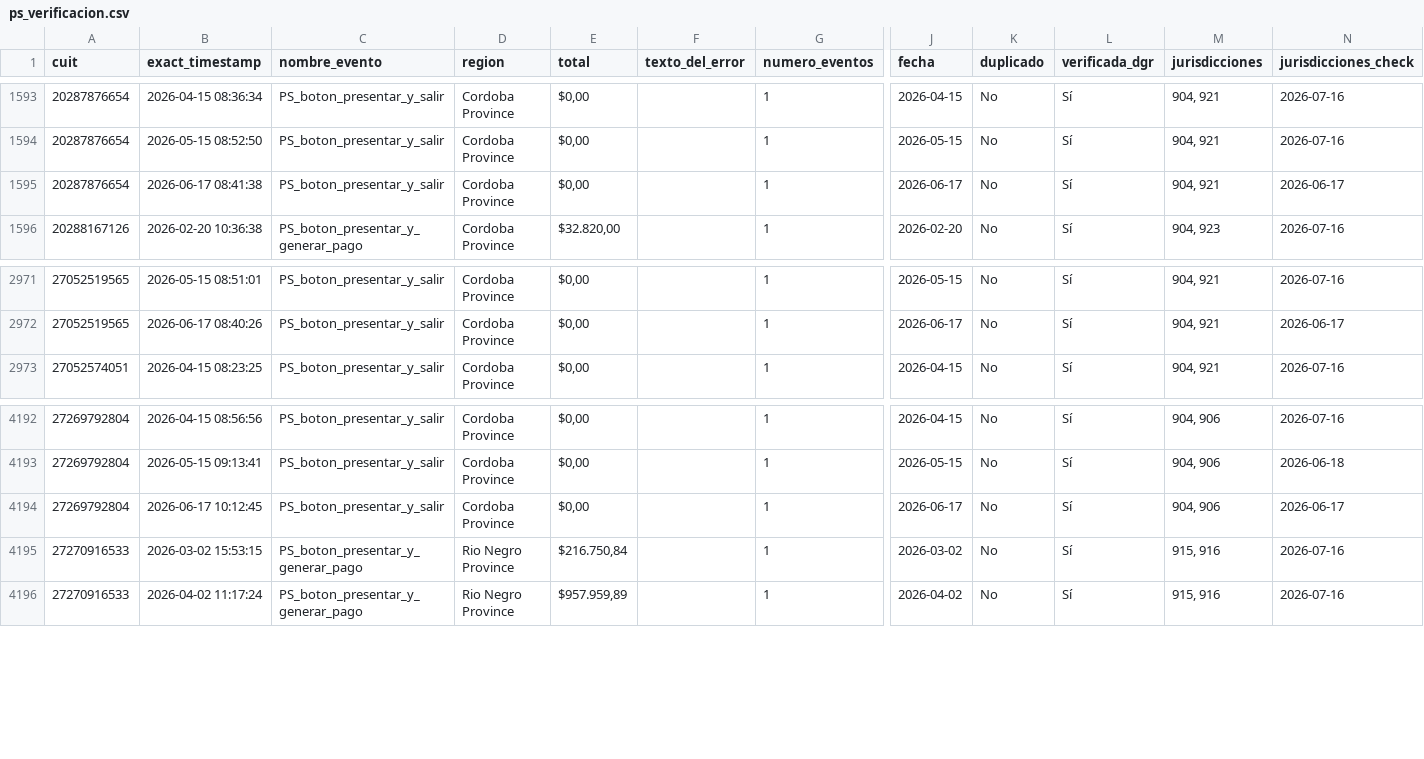
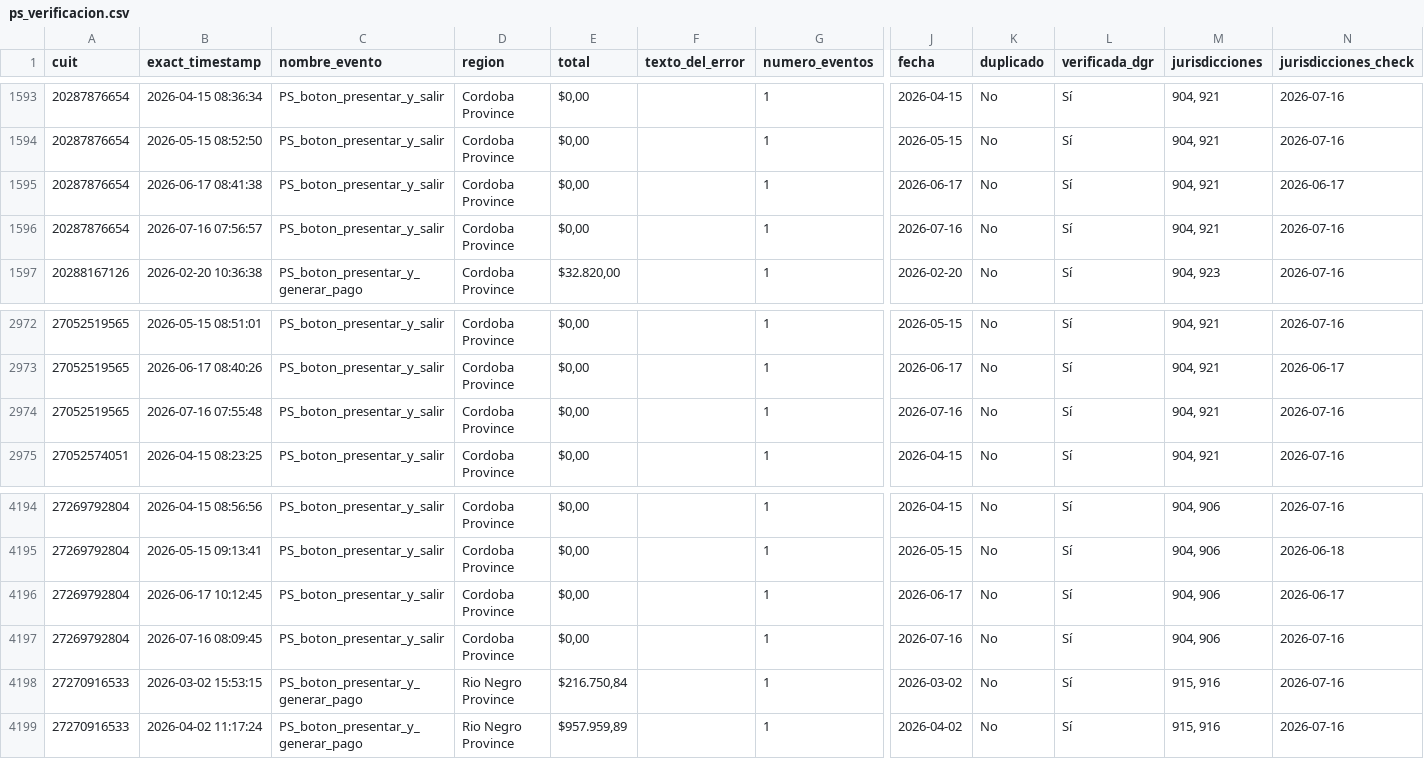
Before and after one commit to framirez-comarb/ps-verificacion-comarb, a CSV file: ps_verificacion.csv, drawn as a sheet; only a part is shown, gaps mark what is left out; rows hold the shown columns only; the diff names each change by its address in the sheet, - before the commit and + after, or states it on an @@ line.

```diff
--- a/ps_verificacion.csv
+++ b/ps_verificacion.csv
+row 1596: 20287876654 | 2026-07-16 07:56:57 | PS_boton_presentar_y_salir | Cordoba Province | $0,00 |  | 1 | 2026-07-16 | No | Sí | 904, 921 | 2026-07-16
+row 2974: 27052519565 | 2026-07-16 07:55:48 | PS_boton_presentar_y_salir | Cordoba Province | $0,00 |  | 1 | 2026-07-16 | No | Sí | 904, 921 | 2026-07-16
+row 4197: 27269792804 | 2026-07-16 08:09:45 | PS_boton_presentar_y_salir | Cordoba Province | $0,00 |  | 1 | 2026-07-16 | No | Sí | 904, 906 | 2026-07-16
```
Also changed, not shown: 3 other files.
